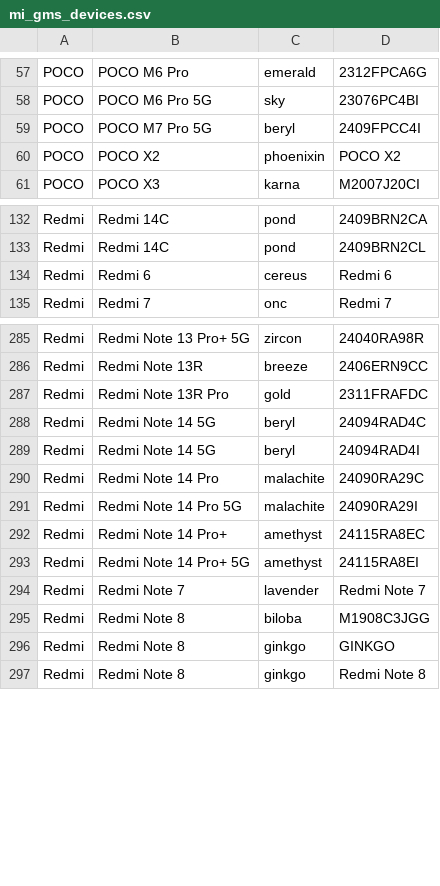
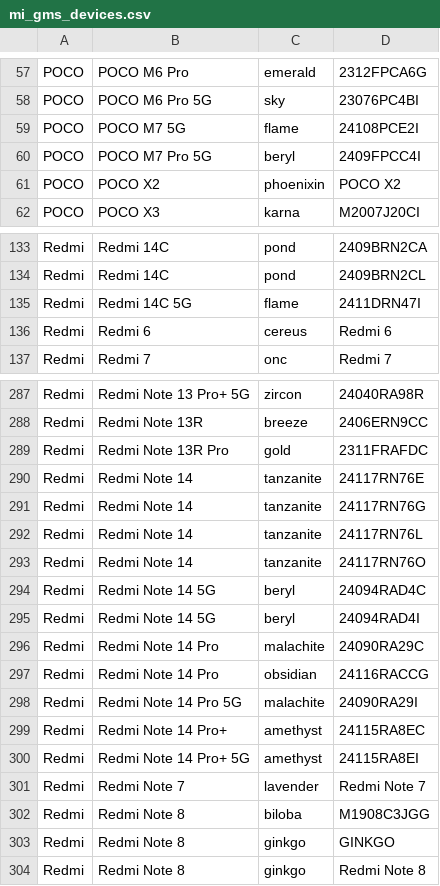
Before and after one commit to Soar1989/get_android_data, a CSV file: data/mi_gms_devices.csv, drawn as a sheet; only a part is shown, gaps mark what is left out.

```diff
--- a/data/mi_gms_devices.csv
+++ b/data/mi_gms_devices.csv
@@ -58,2 +58,3 @@ POCO,POCO M6 Pro,emerald,2312FPCA6G
 POCO,POCO M6 Pro 5G,sky,23076PC4BI
+POCO,POCO M7 5G,flame,24108PCE2I
 POCO,POCO M7 Pro 5G,beryl,2409FPCC4I
@@ -133,2 +134,3 @@ Redmi,Redmi 14C,pond,2409BRN2CA
 Redmi,Redmi 14C,pond,2409BRN2CL
+Redmi,Redmi 14C 5G,flame,2411DRN47I
 Redmi,Redmi 6,cereus,Redmi 6
@@ -287,2 +289,6 @@ Redmi,Redmi Note 13R,breeze,2406ERN9CC
 Redmi,Redmi Note 13R Pro,gold,2311FRAFDC
+Redmi,Redmi Note 14,tanzanite,24117RN76E
+Redmi,Redmi Note 14,tanzanite,24117RN76G
+Redmi,Redmi Note 14,tanzanite,24117RN76L
+Redmi,Redmi Note 14,tanzanite,24117RN76O
 Redmi,Redmi Note 14 5G,beryl,24094RAD4C
@@ -290,2 +296,3 @@ Redmi,Redmi Note 14 5G,beryl,24094RAD4I
 Redmi,Redmi Note 14 Pro,malachite,24090RA29C
+Redmi,Redmi Note 14 Pro,obsidian,24116RACCG
 Redmi,Redmi Note 14 Pro 5G,malachite,24090RA29I
```
